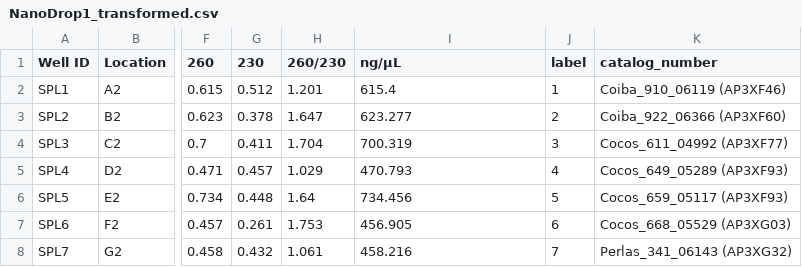
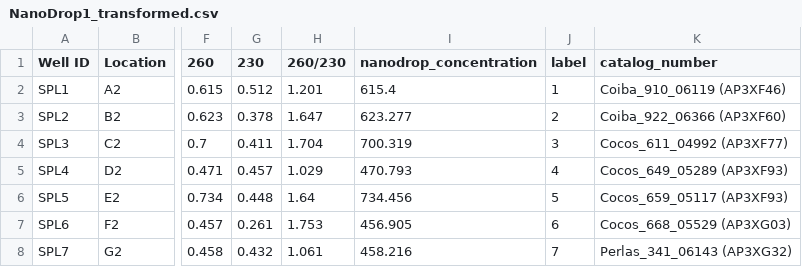
Before and after one commit to mgrasea/HistoricalDNAextractions, a CSV file: data/NanoDrop1_transformed.csv, drawn as a sheet; only a part is shown, gaps mark what is left out; the diff names each change by its address in the sheet, - before the commit and + after, or states it on an @@ line.

```diff
--- a/data/NanoDrop1_transformed.csv
+++ b/data/NanoDrop1_transformed.csv
-I1: ng/µL
+I1: nanodrop_concentration
```
Also changed, not shown: data/centroid.csv, data/hDNA_extraction_NHRE_data_transformed.csv, 3 other files.
